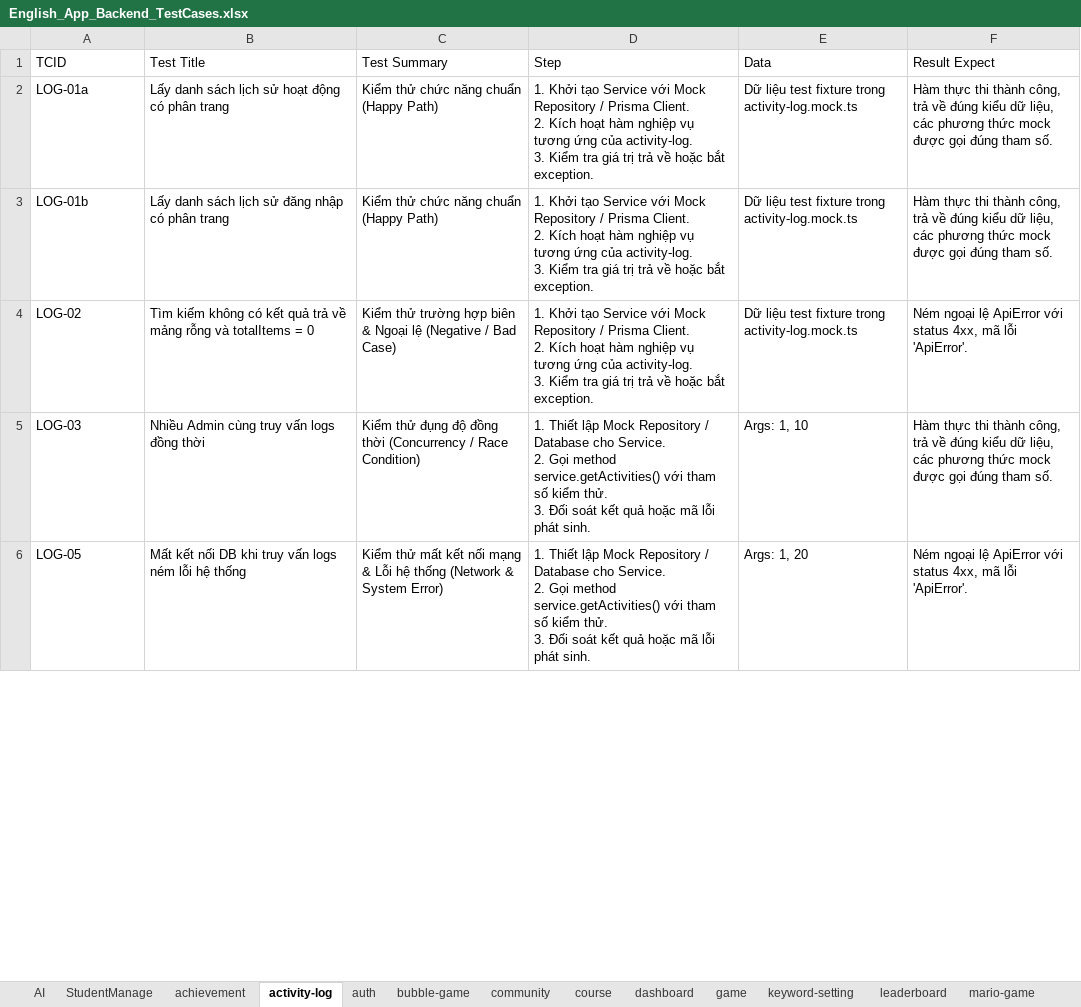
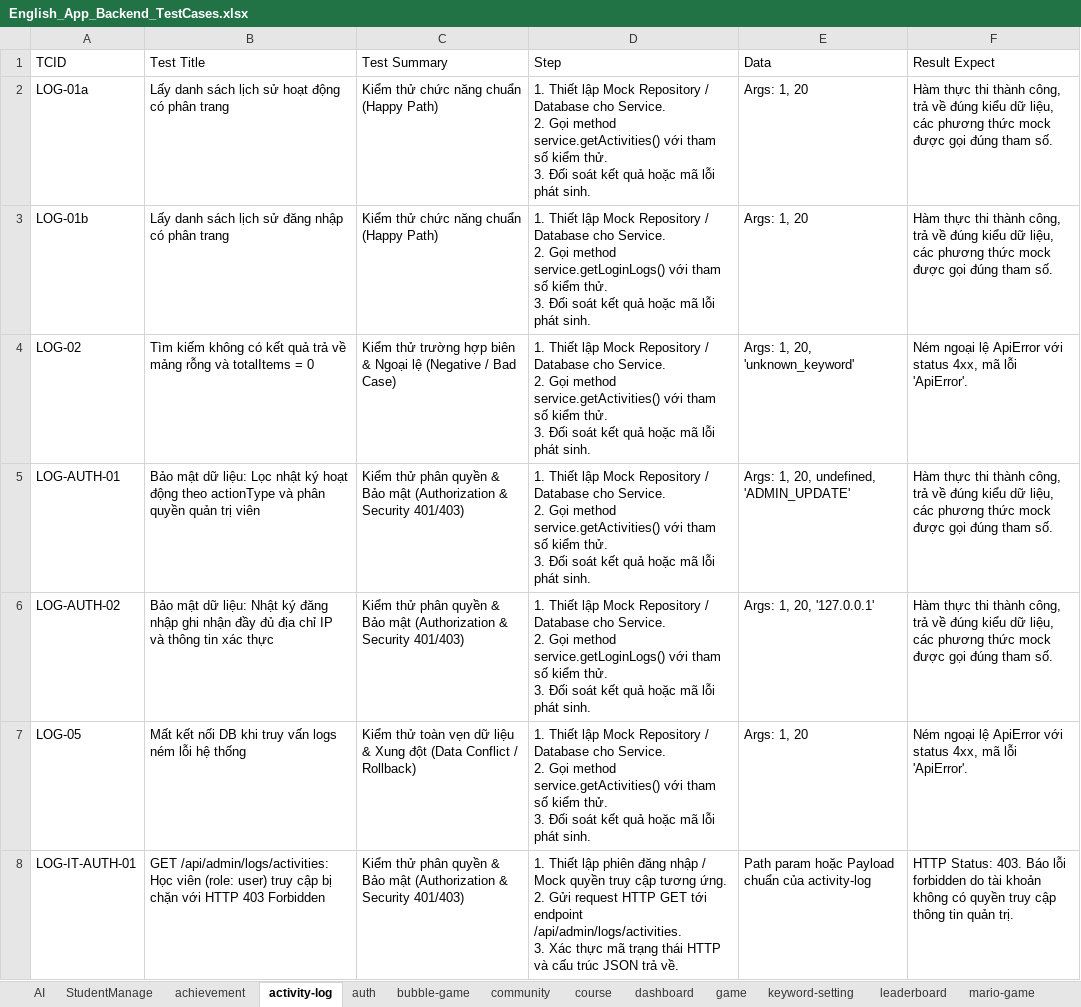
Before and after one commit to DaoThanhTrong23/English-App, an Excel workbook: English_App_Backend_TestCases.xlsx, sheet activity-log, drawn as a sheet; only a part is shown; values as stored, in another font and other column widths than the file's, no borders; removed rows and columns are numbered as before the commit, all else as after; ↵ is a line break in a cell; the diff covers the shown part only; the diff names each change by its address in the sheet, - before the commit and + after, or states it on an @@ line.

Commit message:
feat (test): thêm 1 nùi test case hog liệt kê hết dược

```diff
--- a/English_App_Backend_TestCases.xlsx (sheet activity-log)
+++ b/English_App_Backend_TestCases.xlsx (sheet activity-log)
-D2 (Step): 1. Khởi tạo Service với Mock Repository / Prisma Client. ↵ 2. Kích hoạt hàm nghiệp vụ tương ứng của activity-log. ↵ 3. Kiểm tra giá trị trả về hoặc bắt exception.
+D2 (Step): 1. Thiết lập Mock Repository / Database cho Service. ↵ 2. Gọi method service.getActivities() với tham số kiểm thử. ↵ 3. Đối soát kết quả hoặc mã lỗi phát sinh.
-E2:E3 (Data): Dữ liệu test fixture trong activity-log.mock.ts
+E2:E3 (Data): Args: 1, 20
-D3 (Step): 1. Khởi tạo Service với Mock Repository / Prisma Client. ↵ 2. Kích hoạt hàm nghiệp vụ tương ứng của activity-log. ↵ 3. Kiểm tra giá trị trả về hoặc bắt exception.
+D3 (Step): 1. Thiết lập Mock Repository / Database cho Service. ↵ 2. Gọi method service.getLoginLogs() với tham số kiểm thử. ↵ 3. Đối soát kết quả hoặc mã lỗi phát sinh.
-D4 (Step): 1. Khởi tạo Service với Mock Repository / Prisma Client. ↵ 2. Kích hoạt hàm nghiệp vụ tương ứng của activity-log. ↵ 3. Kiểm tra giá trị trả về hoặc bắt exception.
+D4 (Step): 1. Thiết lập Mock Repository / Database cho Service. ↵ 2. Gọi method service.getActivities() với tham số kiểm thử. ↵ 3. Đối soát kết quả hoặc mã lỗi phát sinh.
-E4 (Data): Dữ liệu test fixture trong activity-log.mock.ts
+E4 (Data): Args: 1, 20, 'unknown_keyword'
-row 5: LOG-03 | Nhiều Admin cùng truy vấn logs đồng thời | Kiểm thử đụng độ đồng thời (Concurrency / Race Condition) | 1. Thiết lập Mock Repository / Database cho Service. ↵ 2. Gọi method service.getActivities() với tham số kiểm thử. ↵ 3. Đối soát kết quả hoặc mã lỗi phát sinh. | Args: 1, 10 | Hàm thực thi thành công, trả về đúng kiểu dữ liệu, các phương thức mock được gọi đúng tham số.
+row 5: LOG-AUTH-01 | Bảo mật dữ liệu: Lọc nhật ký hoạt động theo actionType và phân quyền quản trị viên | Kiểm thử phân quyền & Bảo mật (Authorization & Security 401/403) | 1. Thiết lập Mock Repository / Database cho Service. ↵ 2. Gọi method service.getActivities() với tham số kiểm thử. ↵ 3. Đối soát kết quả hoặc mã lỗi phát sinh. | Args: 1, 20, undefined, 'ADMIN_UPDATE' | Hàm thực thi thành công, trả về đúng kiểu dữ liệu, các phương thức mock được gọi đúng tham số.
+row 6: LOG-AUTH-02 | Bảo mật dữ liệu: Nhật ký đăng nhập ghi nhận đầy đủ địa chỉ IP và thông tin xác thực | Kiểm thử phân quyền & Bảo mật (Authorization & Security 401/403) | 1. Thiết lập Mock Repository / Database cho Service. ↵ 2. Gọi method service.getLoginLogs() với tham số kiểm thử. ↵ 3. Đối soát kết quả hoặc mã lỗi phát sinh. | Args: 1, 20, '127.0.0.1' | Hàm thực thi thành công, trả về đúng kiểu dữ liệu, các phương thức mock được gọi đúng tham số.
-C7 (Test Summary): Kiểm thử mất kết nối mạng & Lỗi hệ thống (Network & System Error)
+C7 (Test Summary): Kiểm thử toàn vẹn dữ liệu & Xung đột (Data Conflict / Rollback)
+row 8: LOG-IT-AUTH-01 | GET /api/admin/logs/activities: Học viên (role: user) truy cập bị chặn với HTTP 403 Forbidden | Kiểm thử phân quyền & Bảo mật (Authorization & Security 401/403) | 1. Thiết lập phiên đăng nhập / Mock quyền truy cập tương ứng. ↵ 2. Gửi request HTTP GET tới endpoint /api/admin/logs/activities. ↵ 3. Xác thực mã trạng thái HTTP và cấu trúc JSON trả về. | Path param hoặc Payload chuẩn của activity-log | HTTP Status: 403. Báo lỗi forbidden do tài khoản không có quyền truy cập thông tin quản trị.
```
Also changed, not shown: 4 added rows and 3 edited cells elsewhere in this sheet, sheet StudentManage, sheet achievement, sheet auth, sheet student-vocabulary, sheet course, sheet bubble-game, 17 more sheets, 15 other files.
